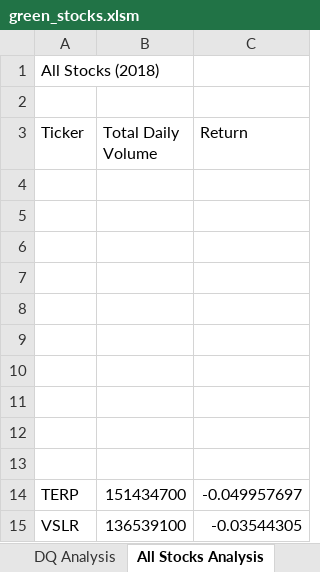
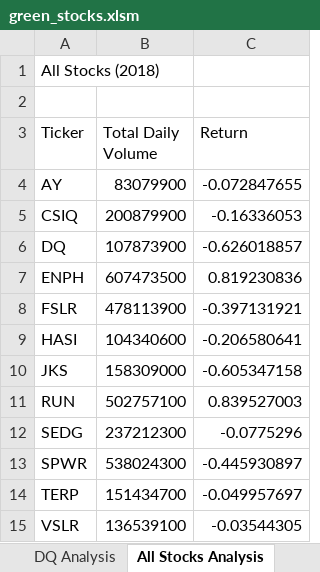
Before and after one commit to Franceskling/stock-analysis, an Excel workbook: green_stocks.xlsm, sheet All Stocks Analysis, drawn as a sheet; values as stored, in another font and other column widths than the file's, no borders; the diff names each change by its address in the sheet, - before the commit and + after, or states it on an @@ line.

Commit message:
Add files via upload

```diff
--- a/green_stocks.xlsm (sheet All Stocks Analysis)
+++ b/green_stocks.xlsm (sheet All Stocks Analysis)
-row 4: (empty)
+row 4: AY | 83079900 | -0.072847655
-row 5: (empty)
+row 5: CSIQ | 200879900 | -0.16336053
-row 6: (empty)
+row 6: DQ | 107873900 | -0.626018857
-row 7: (empty)
+row 7: ENPH | 607473500 | 0.819230836
-row 8: (empty)
+row 8: FSLR | 478113900 | -0.397131921
-row 9: (empty)
+row 9: HASI | 104340600 | -0.206580641
-row 10: (empty)
+row 10: JKS | 158309000 | -0.605347158
-row 11: (empty)
+row 11: RUN | 502757100 | 0.839527003
-row 12: (empty)
+row 12: SEDG | 237212300 | -0.0775296
-row 13: (empty)
+row 13: SPWR | 538024300 | -0.445930897
```
